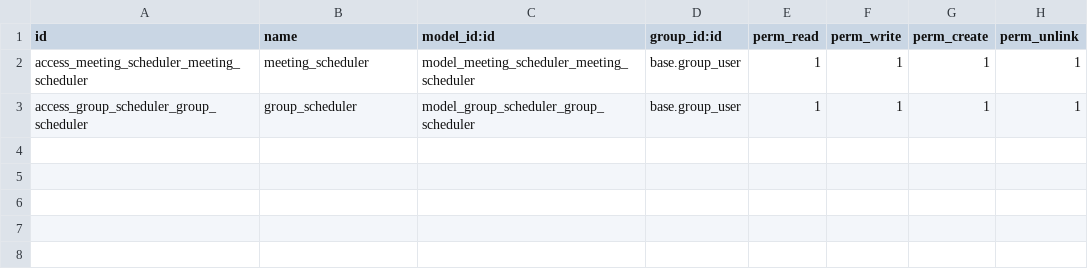
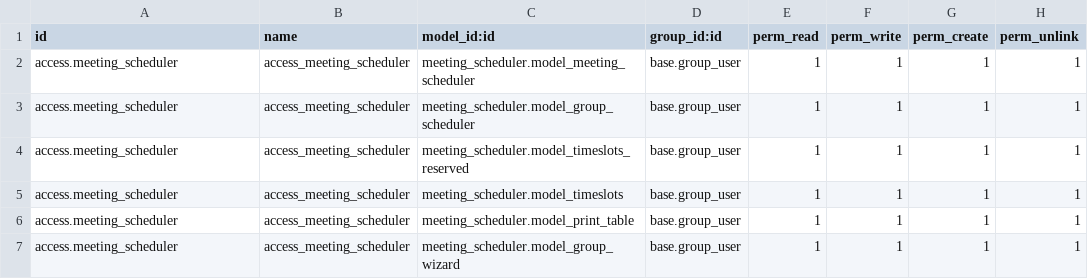
Before and after one commit to Abilium-GmbH/abilium_meeting_scheduler, a CSV file: security/ir.model.access.csv, drawn as a sheet.

Commit message:
Add files via upload
tried to make access rights automatic, got error for print_stuff module.
added algorithm 1 union, to work on meeting scheduler objects, does not yet compute union of meeting objects.

```diff
--- a/security/ir.model.access.csv
+++ b/security/ir.model.access.csv
@@ -1,3 +1,7 @@
 id,name,model_id:id,group_id:id,perm_read,perm_write,perm_create,perm_unlink
-access_meeting_scheduler_meeting_scheduler,meeting_scheduler,model_meeting_scheduler_meeting_scheduler,base.group_user,1,1,1,1
-access_group_scheduler_group_scheduler,group_scheduler,model_group_scheduler_group_scheduler,base.group_user,1,1,1,1
+access.meeting_scheduler,access_meeting_scheduler,meeting_scheduler.model_meeting_scheduler,base.group_user,1,1,1,1
+access.meeting_scheduler,access_meeting_scheduler,meeting_scheduler.model_group_scheduler,base.group_user,1,1,1,1
+access.meeting_scheduler,access_meeting_scheduler,meeting_scheduler.model_timeslots_reserved,base.group_user,1,1,1,1
+access.meeting_scheduler,access_meeting_scheduler,meeting_scheduler.model_timeslots,base.group_user,1,1,1,1
+access.meeting_scheduler,access_meeting_scheduler,meeting_scheduler.model_print_table,base.group_user,1,1,1,1
+access.meeting_scheduler,access_meeting_scheduler,meeting_scheduler.model_group_wizard,base.group_user,1,1,1,1
```
Also changed, not shown: 8 other files.
